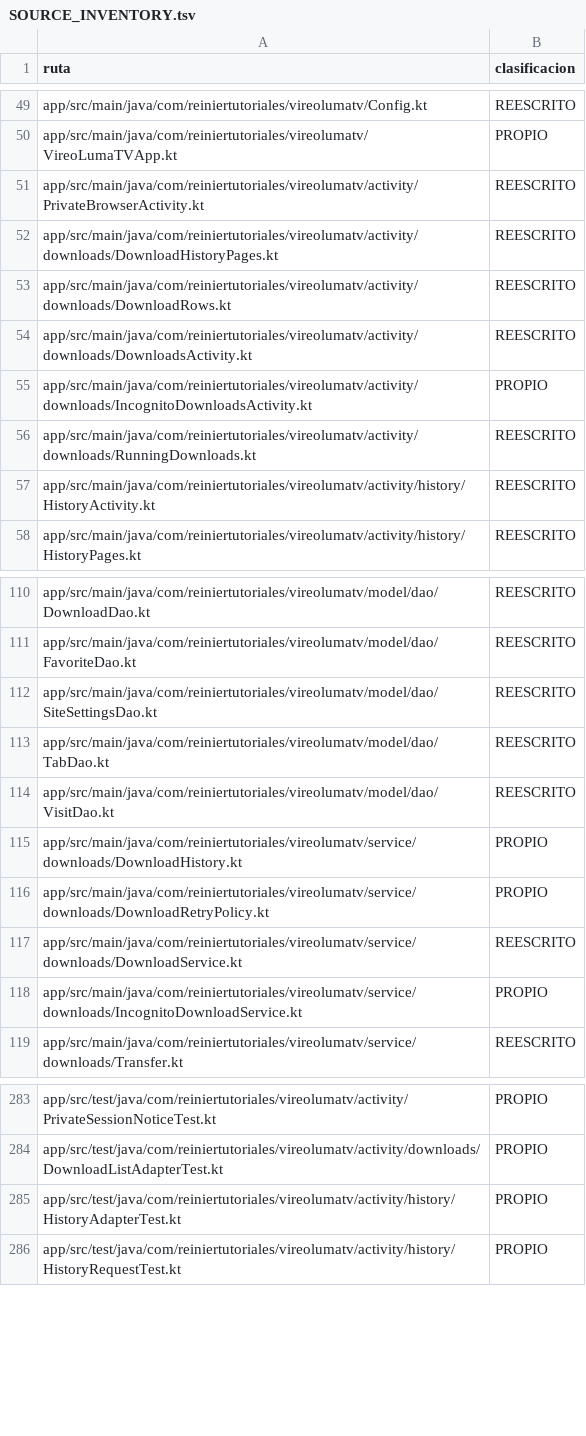
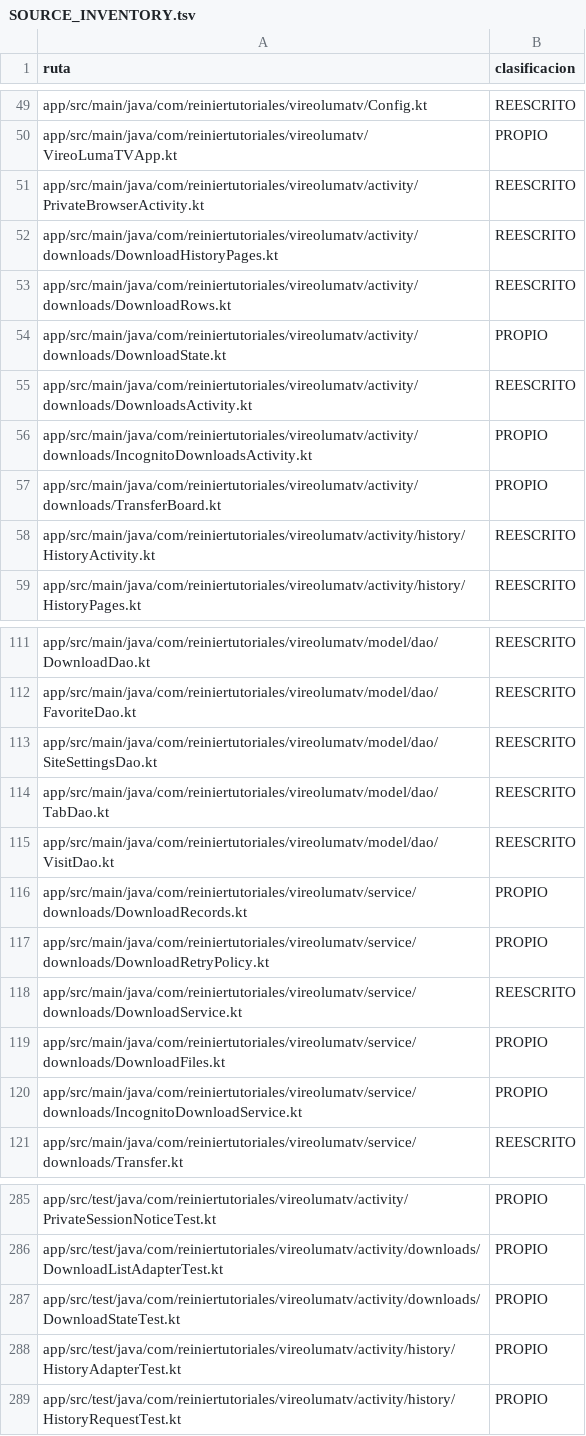
Before and after one commit to ReinierTutoriales/VireoLumaTV-browser, a TSV file: docs/audit/SOURCE_INVENTORY.tsv, drawn as a sheet; only a part is shown, gaps mark what is left out.

Commit message:
Rediseña el estado de descargas y la selección del historial
- TransferBoard sustituye a RunningDownloads: lista de transferencias y un
  único valor observable con cada descarga que cambia; sin interfaz de
  oyentes ni registro manual en onResume/onPause.
- DownloadState y DownloadAction deciden estado y acciones del menú a
  partir de los tamaños guardados, con pruebas propias.
- DownloadFiles borra el archivo guardado y su registro; DownloadRecords
  sustituye a DownloadHistory.
- HistoryActivity.PickAddress (ActivityResultContract) sustituye al extra
  KEY_URL.

Sin cambios de esquema, modelos ni DAO: rutas, archivos, fechas e iconos
se leen y escriben igual que en master.

```diff
--- a/docs/audit/SOURCE_INVENTORY.tsv
+++ b/docs/audit/SOURCE_INVENTORY.tsv
@@ -53,5 +53,6 @@ app/src/main/java/com/reiniertutoriales/vireolumatv/activity/downloads/DownloadH
 app/src/main/java/com/reiniertutoriales/vireolumatv/activity/downloads/DownloadRows.kt	REESCRITO
+app/src/main/java/com/reiniertutoriales/vireolumatv/activity/downloads/DownloadState.kt	PROPIO
 app/src/main/java/com/reiniertutoriales/vireolumatv/activity/downloads/DownloadsActivity.kt	REESCRITO
 app/src/main/java/com/reiniertutoriales/vireolumatv/activity/downloads/IncognitoDownloadsActivity.kt	PROPIO
-app/src/main/java/com/reiniertutoriales/vireolumatv/activity/downloads/RunningDownloads.kt	REESCRITO
+app/src/main/java/com/reiniertutoriales/vireolumatv/activity/downloads/TransferBoard.kt	PROPIO
 app/src/main/java/com/reiniertutoriales/vireolumatv/activity/history/HistoryActivity.kt	REESCRITO
@@ -114,5 +115,6 @@ app/src/main/java/com/reiniertutoriales/vireolumatv/model/dao/TabDao.kt	REESCRIT
 app/src/main/java/com/reiniertutoriales/vireolumatv/model/dao/VisitDao.kt	REESCRITO
-app/src/main/java/com/reiniertutoriales/vireolumatv/service/downloads/DownloadHistory.kt	PROPIO
+app/src/main/java/com/reiniertutoriales/vireolumatv/service/downloads/DownloadRecords.kt	PROPIO
 app/src/main/java/com/reiniertutoriales/vireolumatv/service/downloads/DownloadRetryPolicy.kt	PROPIO
 app/src/main/java/com/reiniertutoriales/vireolumatv/service/downloads/DownloadService.kt	REESCRITO
+app/src/main/java/com/reiniertutoriales/vireolumatv/service/downloads/DownloadFiles.kt	PROPIO
 app/src/main/java/com/reiniertutoriales/vireolumatv/service/downloads/IncognitoDownloadService.kt	PROPIO
@@ -284,2 +286,3 @@ app/src/test/java/com/reiniertutoriales/vireolumatv/activity/PrivateSessionNotic
 app/src/test/java/com/reiniertutoriales/vireolumatv/activity/downloads/DownloadListAdapterTest.kt	PROPIO
+app/src/test/java/com/reiniertutoriales/vireolumatv/activity/downloads/DownloadStateTest.kt	PROPIO
 app/src/test/java/com/reiniertutoriales/vireolumatv/activity/history/HistoryAdapterTest.kt	PROPIO
```
Also changed, not shown: 19 other files.
